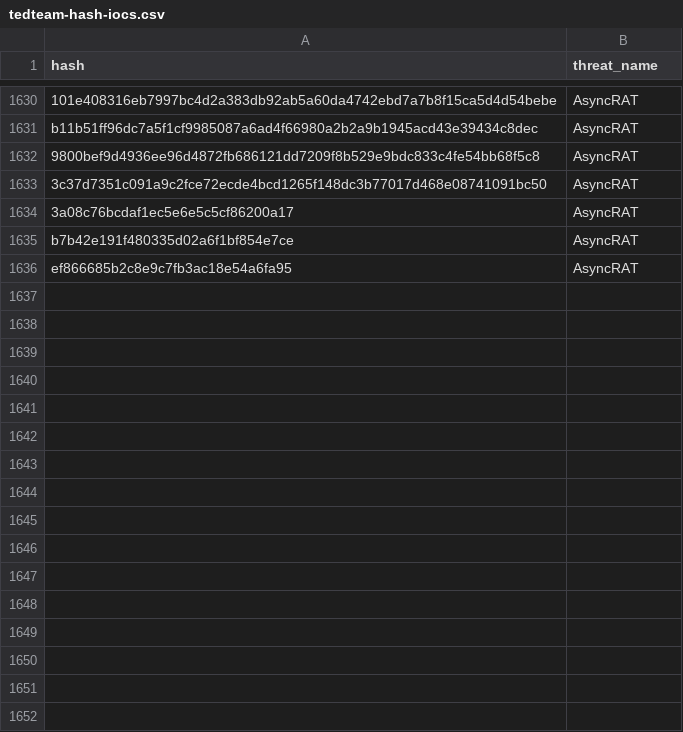
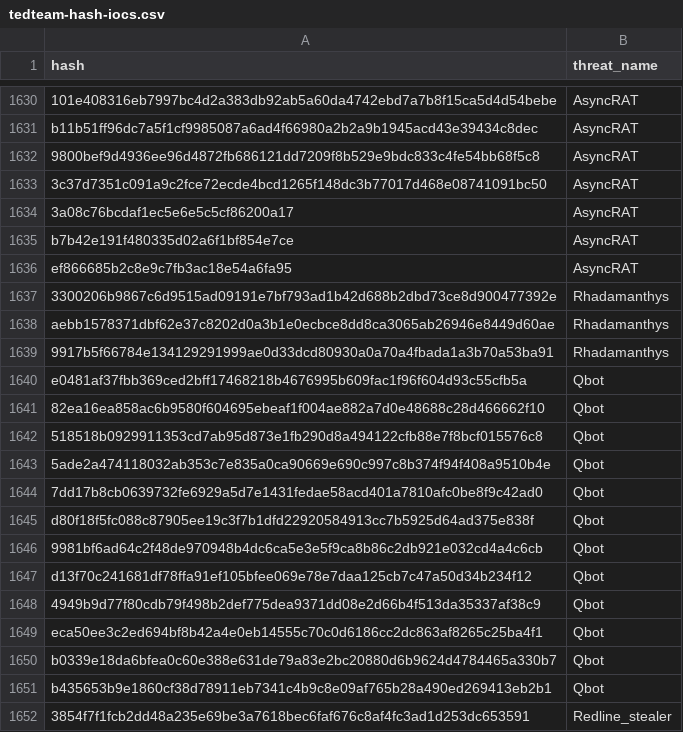
Before and after one commit to kfidur/Tedteam-security, a CSV file: tedteam-hash-iocs.csv, drawn as a sheet; only a part is shown, gaps mark what is left out.

```diff
--- a/tedteam-hash-iocs.csv
+++ b/tedteam-hash-iocs.csv
@@ -1636 +1636,17 @@ b7b42e191f480335d02a6f1bf854e7ce,AsyncRAT
 ef866685b2c8e9c7fb3ac18e54a6fa95,AsyncRAT
+3300206b9867c6d9515ad09191e7bf793ad1b42d688b2dbd73ce8d900477392e,Rhadamanthys
+aebb1578371dbf62e37c8202d0a3b1e0ecbce8dd8ca3065ab26946e8449d60ae,Rhadamanthys
+9917b5f66784e134129291999ae0d33dcd80930a0a70a4fbada1a3b70a53ba91,Rhadamanthys
+e0481af37fbb369ced2bff17468218b4676995b609fac1f96f604d93c55cfb5a,Qbot
+82ea16ea858ac6b9580f604695ebeaf1f004ae882a7d0e48688c28d466662f10,Qbot
+518518b0929911353cd7ab95d873e1fb290d8a494122cfb88e7f8bcf015576c8,Qbot
+5ade2a474118032ab353c7e835a0ca90669e690c997c8b374f94f408a9510b4e,Qbot
+7dd17b8cb0639732fe6929a5d7e1431fedae58acd401a7810afc0be8f9c42ad0,Qbot
+d80f18f5fc088c87905ee19c3f7b1dfd22920584913cc7b5925d64ad375e838f,Qbot
+9981bf6ad64c2f48de970948b4dc6ca5e3e5f9ca8b86c2db921e032cd4a4c6cb,Qbot
+d13f70c241681df78ffa91ef105bfee069e78e7daa125cb7c47a50d34b234f12,Qbot
+4949b9d77f80cdb79f498b2def775dea9371dd08e2d66b4f513da35337af38c9,Qbot
+eca50ee3c2ed694bf8b42a4e0eb14555c70c0d6186cc2dc863af8265c25ba4f1,Qbot
+b0339e18da6bfea0c60e388e631de79a83e2bc20880d6b9624d4784465a330b7,Qbot
+b435653b9e1860cf38d78911eb7341c4b9c8e09af765b28a490ed269413eb2b1,Qbot
+3854f7f1fcb2dd48a235e69be3a7618bec6faf676c8af4fc3ad1d253dc653591,Redline_stealer
```
Also changed, not shown: tedteam-ip-iocs.csv, tedteam-threats.csv, 1 other file.
